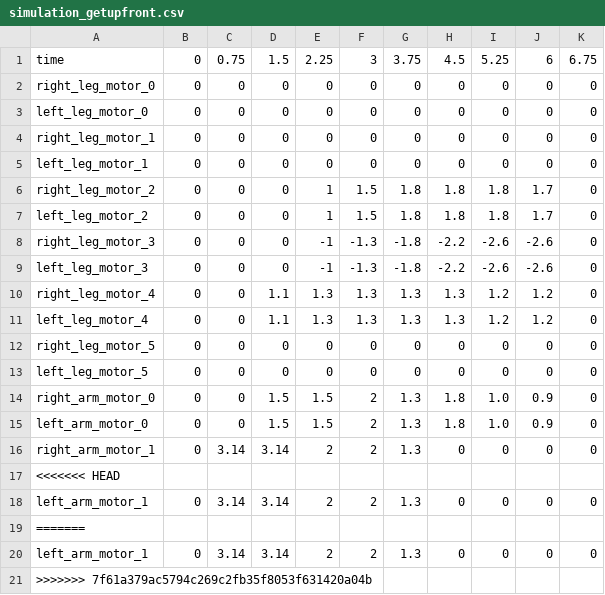
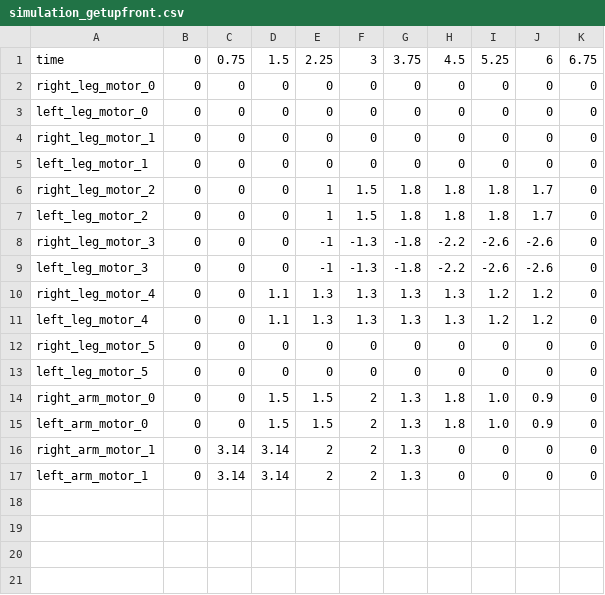
Before and after one commit to utra-robosoccer/soccerbot, a CSV file: soccer_trajectories/trajectories/simulation_getupfront.csv, drawn as a sheet.

```diff
--- a/soccer_trajectories/trajectories/simulation_getupfront.csv
+++ b/soccer_trajectories/trajectories/simulation_getupfront.csv
@@ -16,6 +16,2 @@ left_arm_motor_0,0,0,1.5,1.5,2,1.3,1.8,1.0,0.9,0
 right_arm_motor_1,0,3.14,3.14,2,2,1.3,0,0,0,0
-<<<<<<< HEAD
 left_arm_motor_1,0,3.14,3.14,2,2,1.3,0,0,0,0
-=======
-left_arm_motor_1,0,3.14,3.14,2,2,1.3,0,0,0,0
->>>>>>> 7f61a379ac5794c269c2fb35f8053f631420a04b
```
Also changed, not shown: 7 other files.
